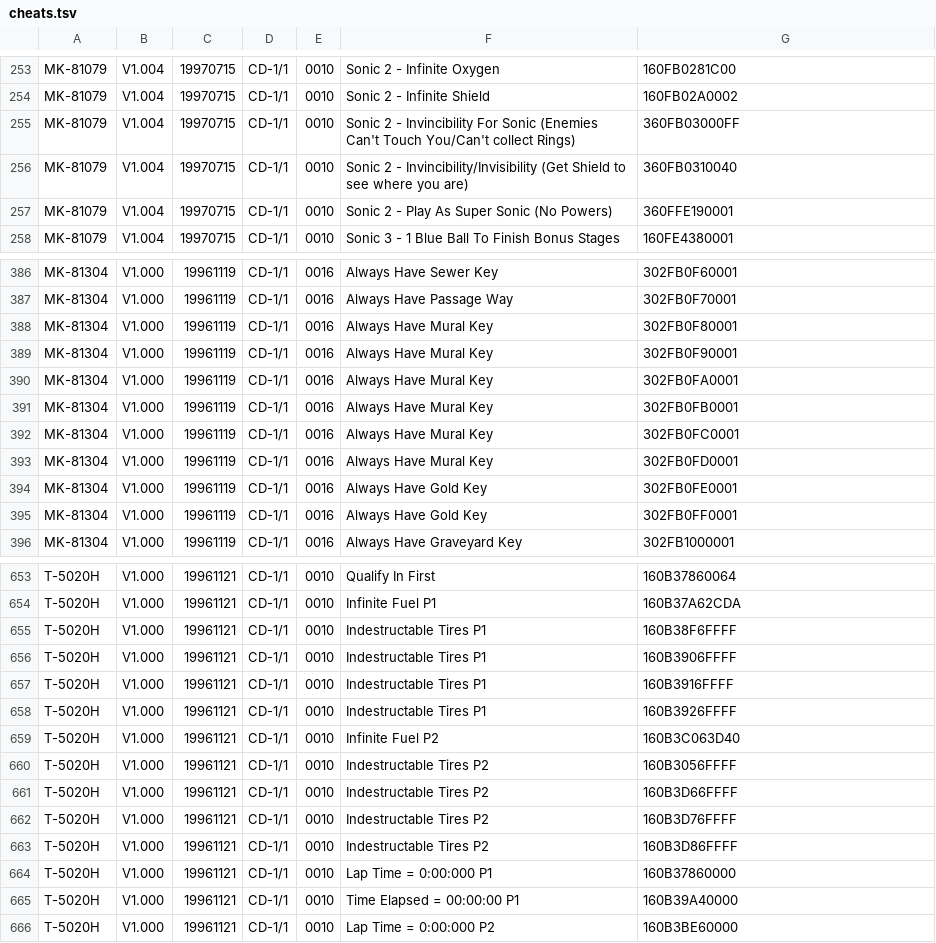
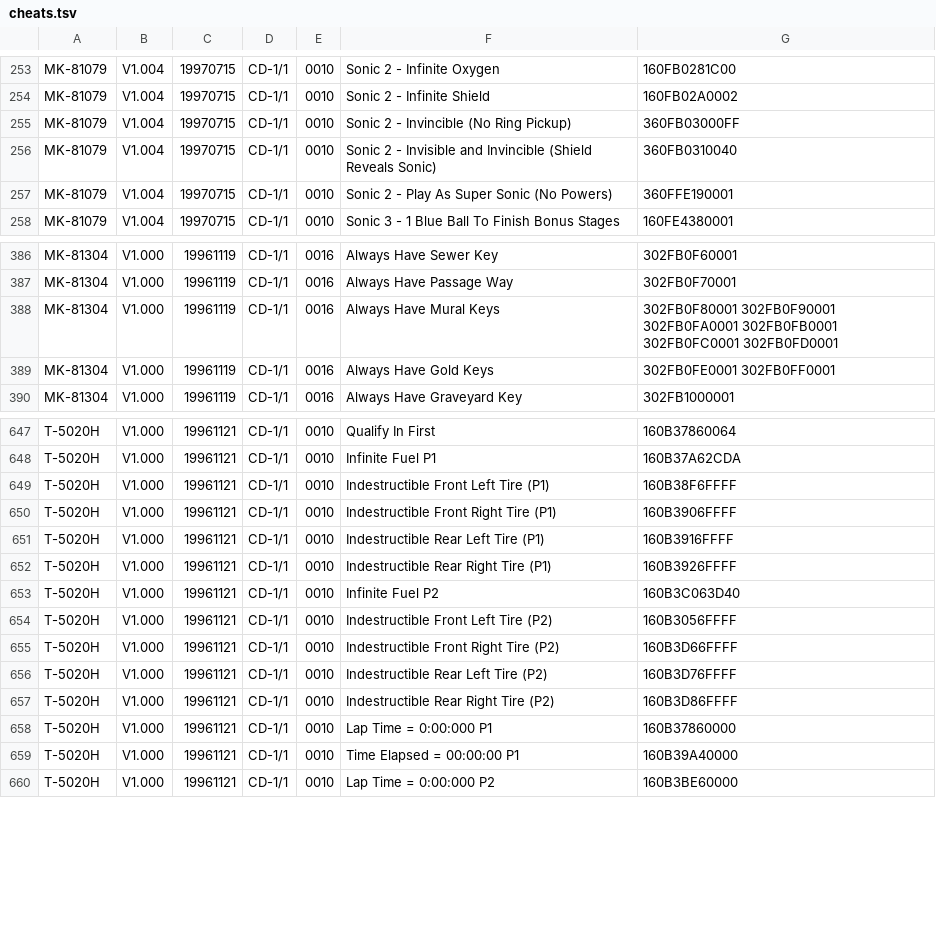
Before and after one commit to Wamphyre/YmirPS5, a TSV file: apps/ymir-ps5/assets/cheats.tsv, drawn as a sheet; only a part is shown, gaps mark what is left out; the diff covers the shown part only.

```diff
--- a/apps/ymir-ps5/assets/cheats.tsv
+++ b/apps/ymir-ps5/assets/cheats.tsv
@@ -254,4 +254,4 @@ MK-81079	V1.004	19970715	CD-1/1	0010	Sonic 2 - Infinite Oxygen	160FB0281C00
 MK-81079	V1.004	19970715	CD-1/1	0010	Sonic 2 - Infinite Shield	160FB02A0002
-MK-81079	V1.004	19970715	CD-1/1	0010	Sonic 2 - Invincibility For Sonic (Enemies Can't Touch You/Can't collect Rings)	360FB03000FF
-MK-81079	V1.004	19970715	CD-1/1	0010	Sonic 2 - Invincibility/Invisibility (Get Shield to see where you are)	360FB0310040
+MK-81079	V1.004	19970715	CD-1/1	0010	Sonic 2 - Invincible (No Ring Pickup)	360FB03000FF
+MK-81079	V1.004	19970715	CD-1/1	0010	Sonic 2 - Invisible and Invincible (Shield Reveals Sonic)	360FB0310040
 MK-81079	V1.004	19970715	CD-1/1	0010	Sonic 2 - Play As Super Sonic (No Powers)	360FFE190001
@@ -387,10 +387,4 @@ MK-81304	V1.000	19961119	CD-1/1	0016	Always Have Sewer Key	302FB0F60001
 MK-81304	V1.000	19961119	CD-1/1	0016	Always Have Passage Way	302FB0F70001
-MK-81304	V1.000	19961119	CD-1/1	0016	Always Have Mural Key	302FB0F80001
-MK-81304	V1.000	19961119	CD-1/1	0016	Always Have Mural Key	302FB0F90001
-MK-81304	V1.000	19961119	CD-1/1	0016	Always Have Mural Key	302FB0FA0001
-MK-81304	V1.000	19961119	CD-1/1	0016	Always Have Mural Key	302FB0FB0001
-MK-81304	V1.000	19961119	CD-1/1	0016	Always Have Mural Key	302FB0FC0001
-MK-81304	V1.000	19961119	CD-1/1	0016	Always Have Mural Key	302FB0FD0001
-MK-81304	V1.000	19961119	CD-1/1	0016	Always Have Gold Key	302FB0FE0001
-MK-81304	V1.000	19961119	CD-1/1	0016	Always Have Gold Key	302FB0FF0001
+MK-81304	V1.000	19961119	CD-1/1	0016	Always Have Mural Keys	302FB0F80001 302FB0F90001 302FB0FA0001 302FB0FB0001 302FB0FC0001 302FB0FD0001
+MK-81304	V1.000	19961119	CD-1/1	0016	Always Have Gold Keys	302FB0FE0001 302FB0FF0001
 MK-81304	V1.000	19961119	CD-1/1	0016	Always Have Graveyard Key	302FB1000001
@@ -654,11 +648,11 @@ T-5020H	V1.000	19961121	CD-1/1	0010	Qualify In First	160B37860064
 T-5020H	V1.000	19961121	CD-1/1	0010	Infinite Fuel P1	160B37A62CDA
-T-5020H	V1.000	19961121	CD-1/1	0010	Indestructable Tires P1	160B38F6FFFF
-T-5020H	V1.000	19961121	CD-1/1	0010	Indestructable Tires P1	160B3906FFFF
-T-5020H	V1.000	19961121	CD-1/1	0010	Indestructable Tires P1	160B3916FFFF
-T-5020H	V1.000	19961121	CD-1/1	0010	Indestructable Tires P1	160B3926FFFF
+T-5020H	V1.000	19961121	CD-1/1	0010	Indestructible Front Left Tire (P1)	160B38F6FFFF
+T-5020H	V1.000	19961121	CD-1/1	0010	Indestructible Front Right Tire (P1)	160B3906FFFF
+T-5020H	V1.000	19961121	CD-1/1	0010	Indestructible Rear Left Tire (P1)	160B3916FFFF
+T-5020H	V1.000	19961121	CD-1/1	0010	Indestructible Rear Right Tire (P1)	160B3926FFFF
 T-5020H	V1.000	19961121	CD-1/1	0010	Infinite Fuel P2	160B3C063D40
-T-5020H	V1.000	19961121	CD-1/1	0010	Indestructable Tires P2	160B3056FFFF
-T-5020H	V1.000	19961121	CD-1/1	0010	Indestructable Tires P2	160B3D66FFFF
-T-5020H	V1.000	19961121	CD-1/1	0010	Indestructable Tires P2	160B3D76FFFF
-T-5020H	V1.000	19961121	CD-1/1	0010	Indestructable Tires P2	160B3D86FFFF
+T-5020H	V1.000	19961121	CD-1/1	0010	Indestructible Front Left Tire (P2)	160B3056FFFF
+T-5020H	V1.000	19961121	CD-1/1	0010	Indestructible Front Right Tire (P2)	160B3D66FFFF
+T-5020H	V1.000	19961121	CD-1/1	0010	Indestructible Rear Left Tire (P2)	160B3D76FFFF
+T-5020H	V1.000	19961121	CD-1/1	0010	Indestructible Rear Right Tire (P2)	160B3D86FFFF
 T-5020H	V1.000	19961121	CD-1/1	0010	Lap Time = 0:00:000 P1	160B37860000
```
Also changed, not shown: 1 edited cell elsewhere in this file, 8 other files.
